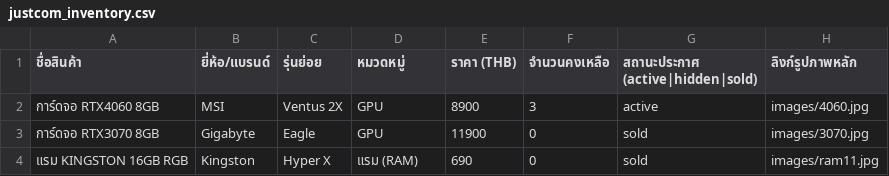
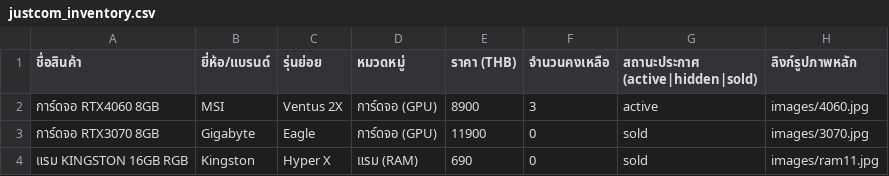
Before and after one commit to justcom1516/JUSTCOM2, a CSV file: data/justcom_inventory.csv, drawn as a sheet; only a part is shown; the diff names each change by its address in the sheet, - before the commit and + after, or states it on an @@ line.

Commit message:
Update justcom_inventory.csv

```diff
--- a/data/justcom_inventory.csv
+++ b/data/justcom_inventory.csv
-D2:D3 (หมวดหมู่): GPU
+D2:D3 (หมวดหมู่): การ์ดจอ (GPU)
```
